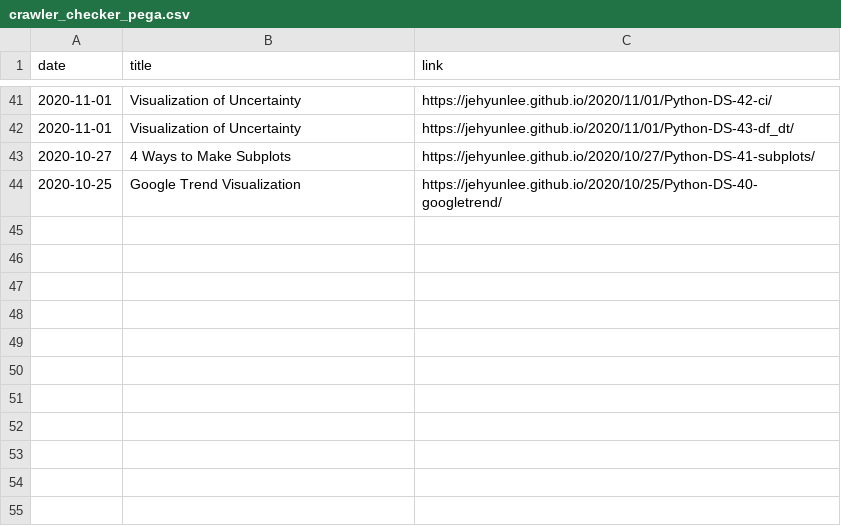
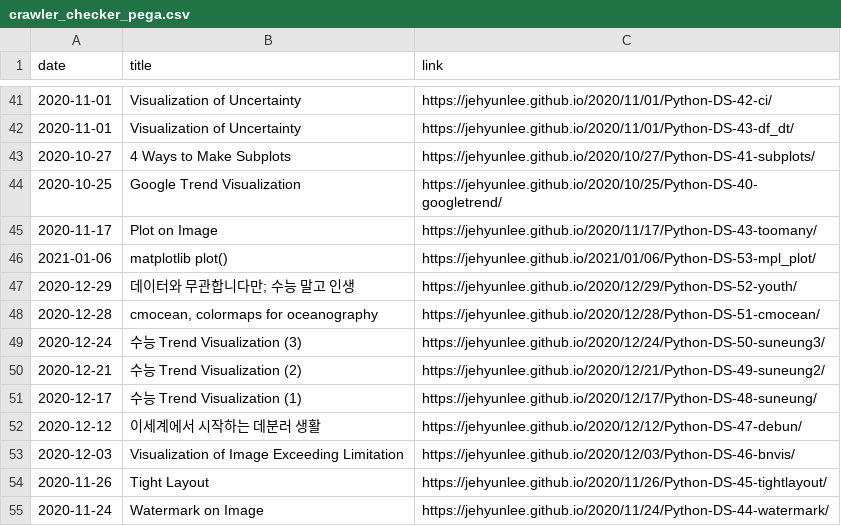
Before and after one commit to V-AIS/v-ais.github.io, a CSV file: crawler_checker_pega.csv, drawn as a sheet; only a part is shown, gaps mark what is left out; the diff names each change by its address in the sheet, - before the commit and + after, or states it on an @@ line.

```diff
--- a/crawler_checker_pega.csv
+++ b/crawler_checker_pega.csv
+row 45: 2020-11-17 | Plot on Image | https://jehyunlee.github.io/2020/11/17/Python-DS-43-toomany/
+row 46: 2021-01-06 | matplotlib plot() | https://jehyunlee.github.io/2021/01/06/Python-DS-53-mpl_plot/
+row 47: 2020-12-29 | 데이터와 무관합니다만; 수능 말고 인생 | https://jehyunlee.github.io/2020/12/29/Python-DS-52-youth/
+row 48: 2020-12-28 | cmocean, colormaps for oceanography | https://jehyunlee.github.io/2020/12/28/Python-DS-51-cmocean/
+row 49: 2020-12-24 | 수능 Trend Visualization (3) | https://jehyunlee.github.io/2020/12/24/Python-DS-50-suneung3/
+row 50: 2020-12-21 | 수능 Trend Visualization (2) | https://jehyunlee.github.io/2020/12/21/Python-DS-49-suneung2/
+row 51: 2020-12-17 | 수능 Trend Visualization (1) | https://jehyunlee.github.io/2020/12/17/Python-DS-48-suneung/
+row 52: 2020-12-12 | 이세계에서 시작하는 데분러 생활 | https://jehyunlee.github.io/2020/12/12/Python-DS-47-debun/
+row 53: 2020-12-03 | Visualization of Image Exceeding Limitation | https://jehyunlee.github.io/2020/12/03/Python-DS-46-bnvis/
+row 54: 2020-11-26 | Tight Layout | https://jehyunlee.github.io/2020/11/26/Python-DS-45-tightlayout/
+row 55: 2020-11-24 | Watermark on Image | https://jehyunlee.github.io/2020/11/24/Python-DS-44-watermark/
```
Also changed, not shown: 11 other files.
